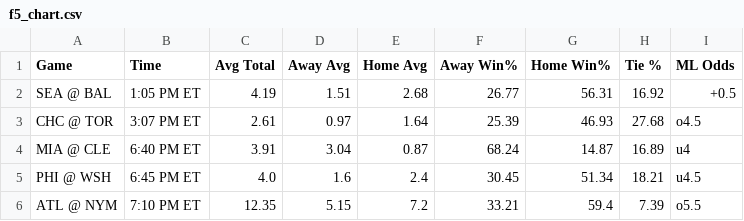
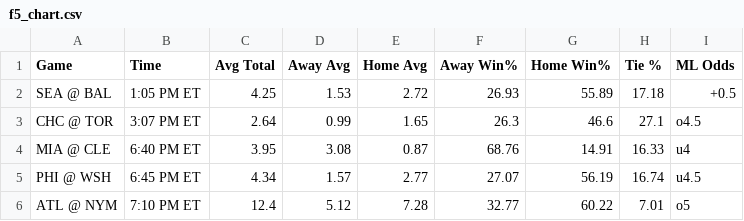
Before and after one commit to bena618/MLB_Models, a CSV file: Outputs/f5_chart.csv, drawn as a sheet; only a part is shown; the diff covers the shown part only.

Commit message:
Workflow updating NRFIs.png, F5.png, nrfi_yrfi_picks.csv, and f5_chart.csv

```diff
--- a/Outputs/f5_chart.csv
+++ b/Outputs/f5_chart.csv
@@ -1,6 +1,6 @@
 Game,Time,Avg Total,Away Avg,Home Avg,Away Win%,Home Win%,Tie %,ML Odds
-SEA @ BAL,1:05 PM ET,4.19,1.51,2.68,26.77,56.31,16.92,+0.5
-CHC @ TOR,3:07 PM ET,2.61,0.97,1.64,25.39,46.93,27.68,o4.5
-MIA @ CLE,6:40 PM ET,3.91,3.04,0.87,68.24,14.87,16.89,u4
-PHI @ WSH,6:45 PM ET,4.0,1.6,2.4,30.45,51.34,18.21,u4.5
-ATL @ NYM,7:10 PM ET,12.35,5.15,7.2,33.21,59.4,7.39,o5.5
+SEA @ BAL,1:05 PM ET,4.25,1.53,2.72,26.93,55.89,17.18,+0.5
+CHC @ TOR,3:07 PM ET,2.64,0.99,1.65,26.3,46.6,27.1,o4.5
+MIA @ CLE,6:40 PM ET,3.95,3.08,0.87,68.76,14.91,16.33,u4
+PHI @ WSH,6:45 PM ET,4.34,1.57,2.77,27.07,56.19,16.74,u4.5
+ATL @ NYM,7:10 PM ET,12.4,5.12,7.28,32.77,60.22,7.01,o5
```
Also changed, not shown: 13 edited cells elsewhere in this file, Outputs/nrfi_yrfi_picks.csv, 2 other files.
